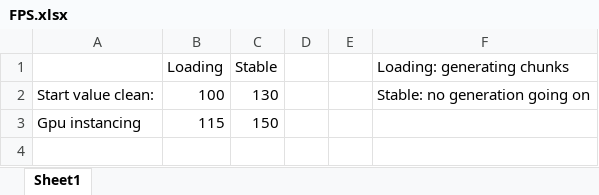
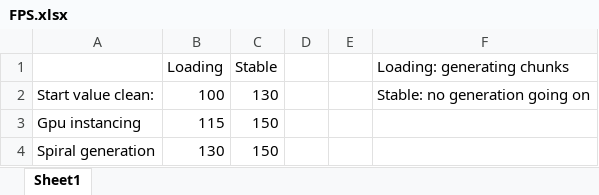
Before and after one commit to Lylithrea/Minor-ProceduralTerrain, an Excel workbook: Minor Procedural Generation/Assets/FPS.xlsx, sheet Sheet1, drawn as a sheet; values as stored, in another font and other column widths than the file's, no borders; the diff names each change by its address in the sheet, - before the commit and + after, or states it on an @@ line.

```diff
--- a/Minor Procedural Generation/Assets/FPS.xlsx (sheet Sheet1)
+++ b/Minor Procedural Generation/Assets/FPS.xlsx (sheet Sheet1)
+row 4: Spiral generation | 130 | 150
```
Also changed, not shown: 4 other files.
